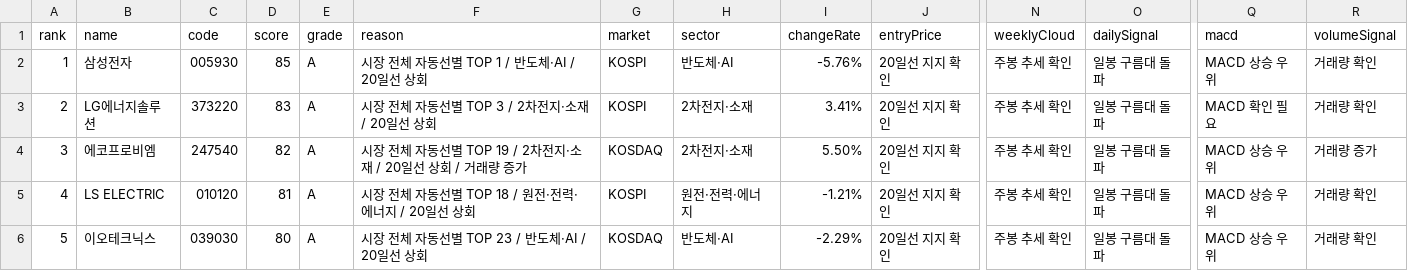
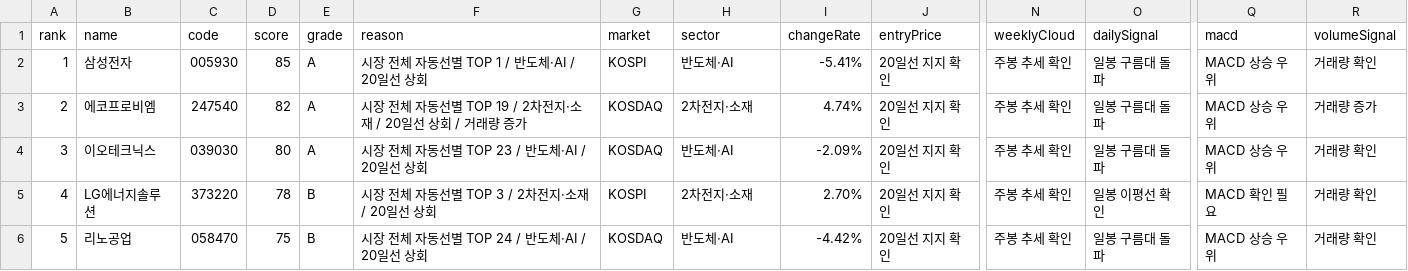
Before and after one commit to babbu28238/investment-json-data, a CSV file: stock_candidates_input.csv, drawn as a sheet; only a part is shown, gaps mark what is left out; the diff covers the shown part only; the diff names each change by its address in the sheet, - before the commit and + after, or states it on an @@ line.

```diff
--- a/stock_candidates_input.csv
+++ b/stock_candidates_input.csv
-I2 (changeRate): -5.76%
+I2 (changeRate): -5.41%
-B3 (name): LG에너지솔루션
+B3 (name): 에코프로비엠
-C3 (code): 373220
+C3 (code): 247540
-D3 (score): 83
+D3 (score): 82
-F3 (reason): 시장 전체 자동선별 TOP 3 / 2차전지·소재 / 20일선 상회
+F3 (reason): 시장 전체 자동선별 TOP 19 / 2차전지·소재 / 20일선 상회 / 거래량 증가
-G3 (market): KOSPI
+G3 (market): KOSDAQ
-I3 (changeRate): 3.41%
+I3 (changeRate): 4.74%
-Q3 (macd): MACD 확인 필요
+Q3 (macd): MACD 상승 우위
-R3 (volumeSignal): 거래량 확인
+R3 (volumeSignal): 거래량 증가
-B4 (name): 에코프로비엠
+B4 (name): 이오테크닉스
-C4 (code): 247540
+C4 (code): 039030
-D4 (score): 82
+D4 (score): 80
-F4 (reason): 시장 전체 자동선별 TOP 19 / 2차전지·소재 / 20일선 상회 / 거래량 증가
+F4 (reason): 시장 전체 자동선별 TOP 23 / 반도체·AI / 20일선 상회
-H4 (sector): 2차전지·소재
+H4 (sector): 반도체·AI
-I4 (changeRate): 5.50%
+I4 (changeRate): -2.09%
-R4 (volumeSignal): 거래량 증가
+R4 (volumeSignal): 거래량 확인
-B5 (name): LS ELECTRIC
+B5 (name): LG에너지솔루션
-C5 (code): 010120
+C5 (code): 373220
-D5 (score): 81
+D5 (score): 78
-E5:E6 (grade): A
+E5:E6 (grade): B
-F5 (reason): 시장 전체 자동선별 TOP 18 / 원전·전력·에너지 / 20일선 상회
+F5 (reason): 시장 전체 자동선별 TOP 3 / 2차전지·소재 / 20일선 상회
-H5 (sector): 원전·전력·에너지
+H5 (sector): 2차전지·소재
-I5 (changeRate): -1.21%
+I5 (changeRate): 2.70%
-O5 (dailySignal): 일봉 구름대 돌파
+O5 (dailySignal): 일봉 이평선 확인
-Q5 (macd): MACD 상승 우위
+Q5 (macd): MACD 확인 필요
-B6 (name): 이오테크닉스
+B6 (name): 리노공업
-C6 (code): 039030
+C6 (code): 058470
-D6 (score): 80
+D6 (score): 75
-F6 (reason): 시장 전체 자동선별 TOP 23 / 반도체·AI / 20일선 상회
+F6 (reason): 시장 전체 자동선별 TOP 24 / 반도체·AI / 20일선 상회
-I6 (changeRate): -2.29%
+I6 (changeRate): -4.42%
```
Also changed, not shown: 38 edited cells elsewhere in this file, report_hints.csv, supply_flow_input.csv, 29 other files.
